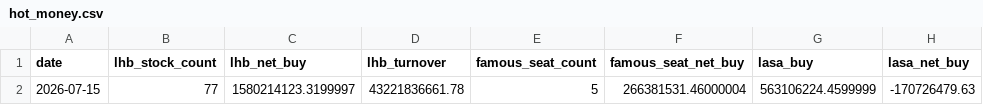
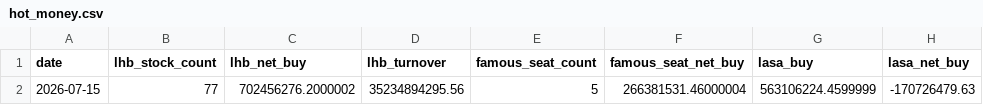
Before and after one commit to zz497676-ai/stock, a CSV file: data/hot_money.csv, drawn as a sheet.

```diff
--- a/data/hot_money.csv
+++ b/data/hot_money.csv
@@ -1,2 +1,2 @@
 date,lhb_stock_count,lhb_net_buy,lhb_turnover,famous_seat_count,famous_seat_net_buy,lasa_buy,lasa_net_buy
-2026-07-15,77,1580214123.3199997,43221836661.78,5,266381531.46000004,563106224.4599999,-170726479.63
+2026-07-15,77,702456276.2000002,35234894295.56,5,266381531.46000004,563106224.4599999,-170726479.63
```
Also changed, not shown: 4 other files.
